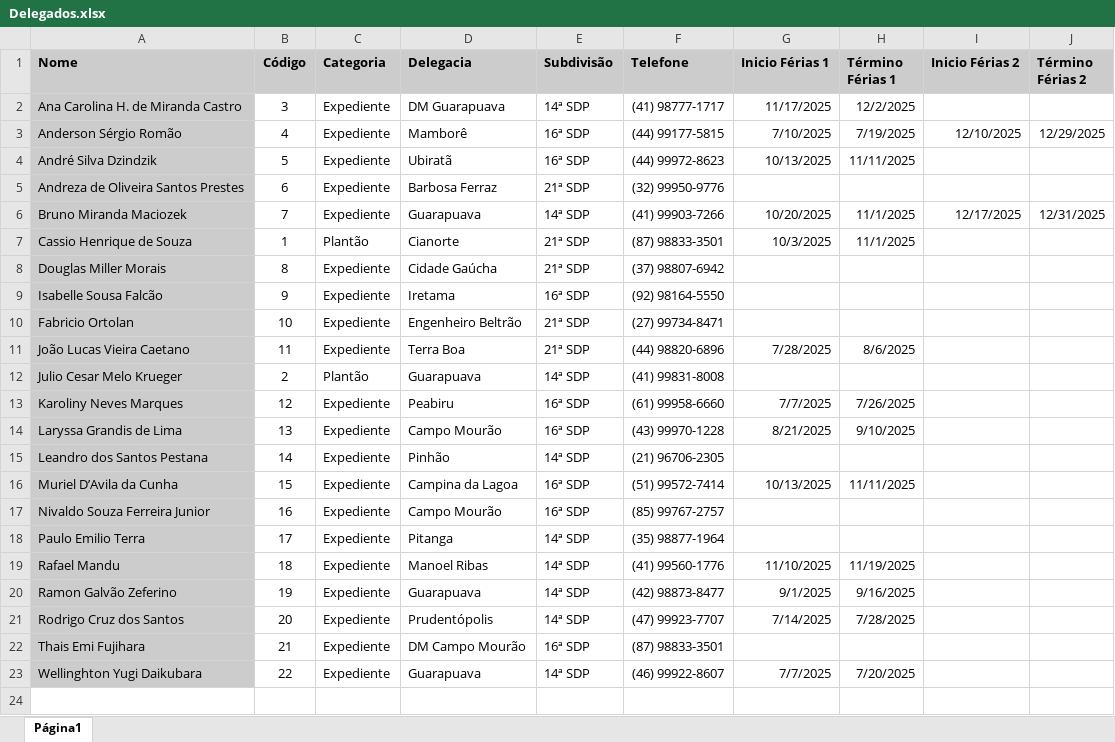
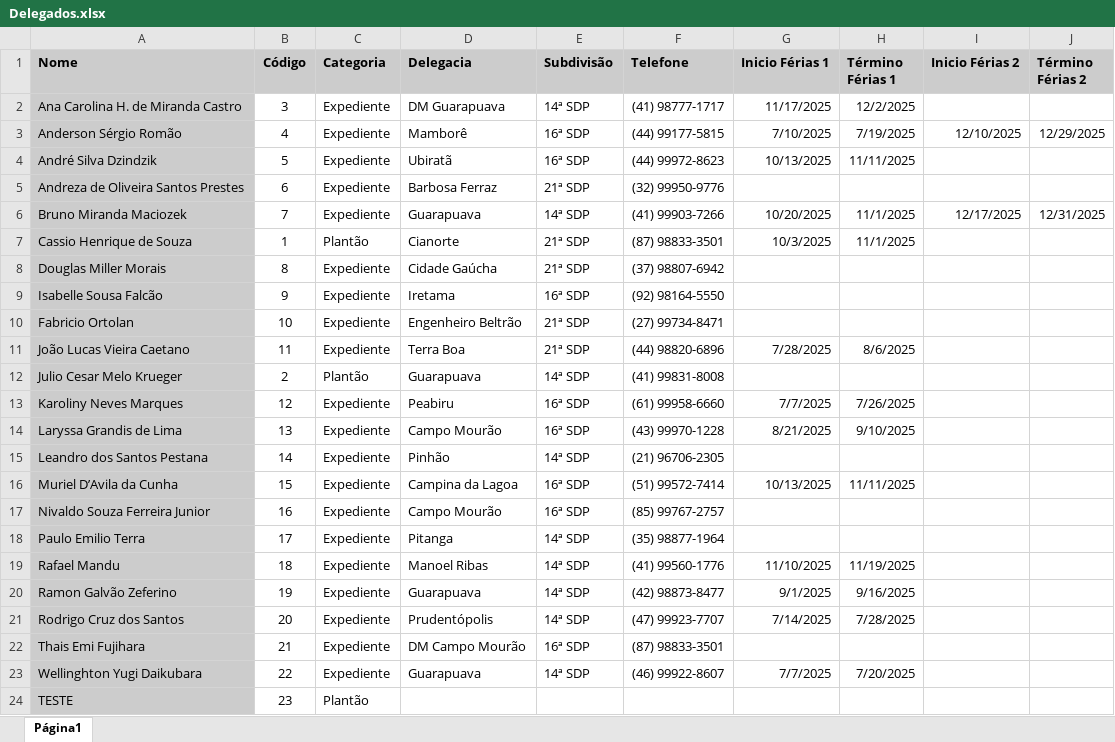
Before and after one commit to abraaozago/Escala-de-Plant-o, an Excel workbook: Delegados.xlsx, sheet Página1, drawn as a sheet; values as stored, in another font and other column widths than the file's, no borders; the diff names each change by its address in the sheet, - before the commit and + after, or states it on an @@ line.

```diff
--- a/Delegados.xlsx (sheet Página1)
+++ b/Delegados.xlsx (sheet Página1)
+row 24: TESTE | 23 | Plantão
```
Also changed, not shown: ESCALA_FINAL_COMPLETA.xlsx, 30 other files.
